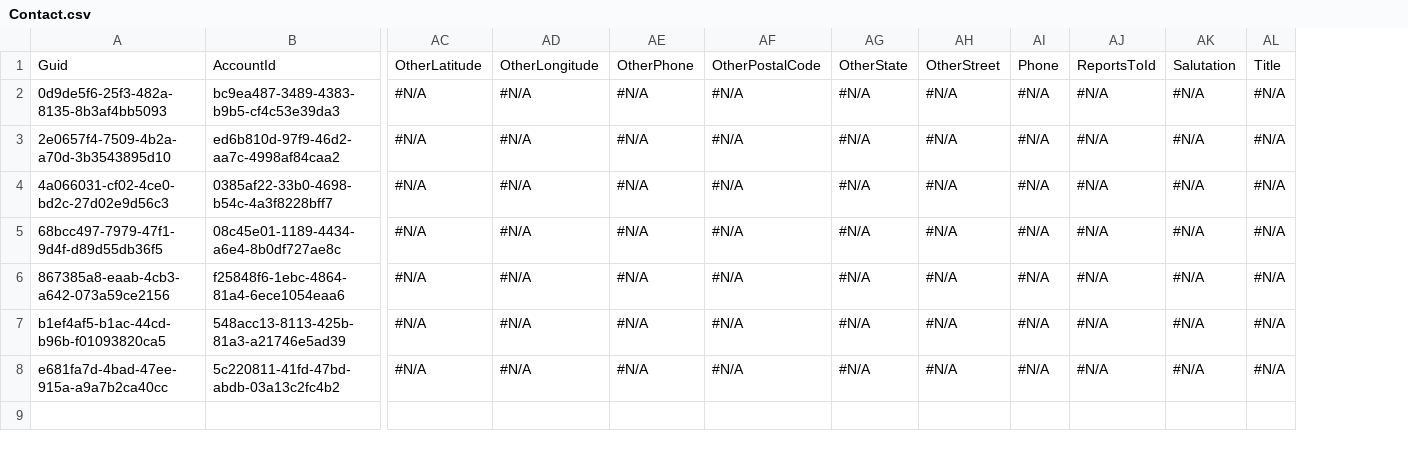
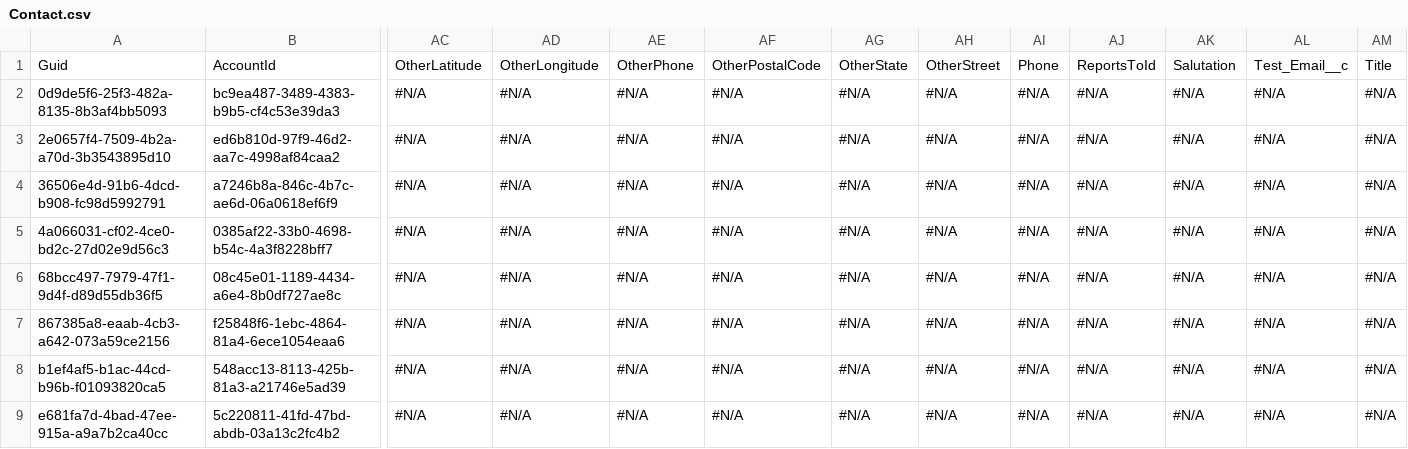
Before and after one commit to Prodlymoover/CPQ-Test--32, a CSV file: Contact.csv, drawn as a sheet; only a part is shown, gaps mark what is left out; addresses are those after the commit; rows hold the shown columns only; the diff names each change by its address in the sheet, - before the commit and + after, or states it on an @@ line.

```diff
--- a/Contact.csv
+++ b/Contact.csv
+column AL, rows 1-3: Test_Email__c | #N/A | #N/A; rows 5-9: all #N/A
+row 4: 36506e4d-91b6-4dcd-b908-fc98d5992791 | a7246b8a-846c-4b7c-ae6d-06a0618ef6f9 | #N/A | #N/A | #N/A | #N/A | #N/A | #N/A | #N/A | #N/A | #N/A | #N/A | #N/A
```
Also changed, not shown: Asset.csv, Case.csv, 3 other files.
